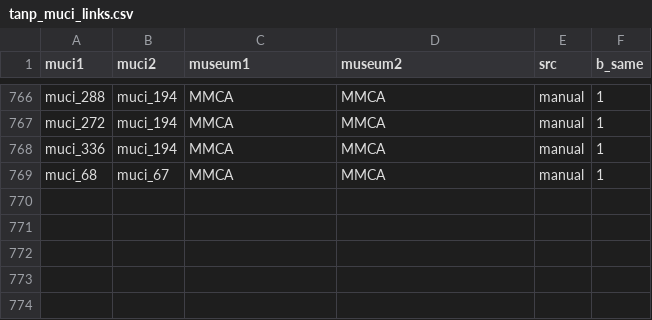
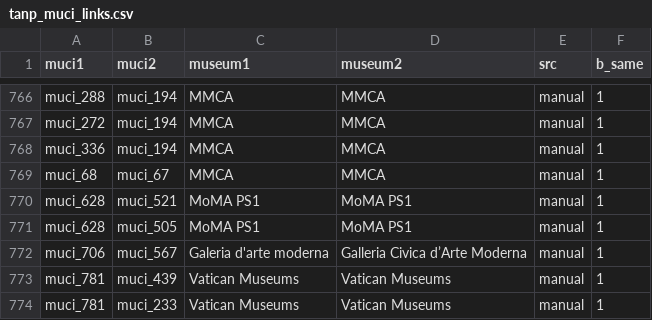
Before and after one commit to swhalemwo/pmdata, a CSV file: data_sources/artnewspaper/csv/tanp_muci_links.csv, drawn as a sheet; only a part is shown, gaps mark what is left out; the diff names each change by its address in the sheet, - before the commit and + after, or states it on an @@ line.

```diff
--- a/data_sources/artnewspaper/csv/tanp_muci_links.csv
+++ b/data_sources/artnewspaper/csv/tanp_muci_links.csv
+row 770: muci_628 | muci_521 | MoMA PS1 | MoMA PS1 | manual | 1
+row 771: muci_628 | muci_505 | MoMA PS1 | MoMA PS1 | manual | 1
+row 772: muci_706 | muci_567 | Galeria d'arte moderna | Galleria Civica d’Arte Moderna | manual | 1
+row 773: muci_781 | muci_439 | Vatican Museums | Vatican Museums | manual | 1
+row 774: muci_781 | muci_233 | Vatican Museums | Vatican Museums | manual | 1
```
Also changed, not shown: data_sources/artnewspaper/csv/links_af_muci.csv, 1 other file.
